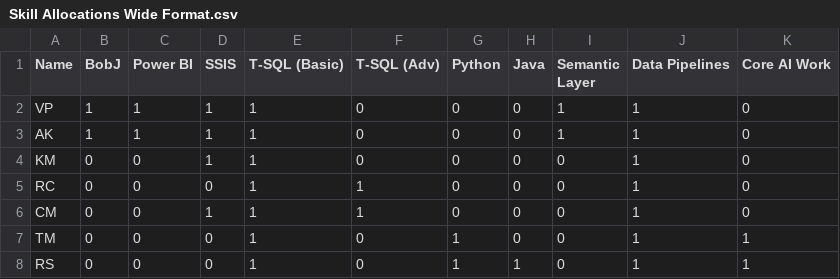
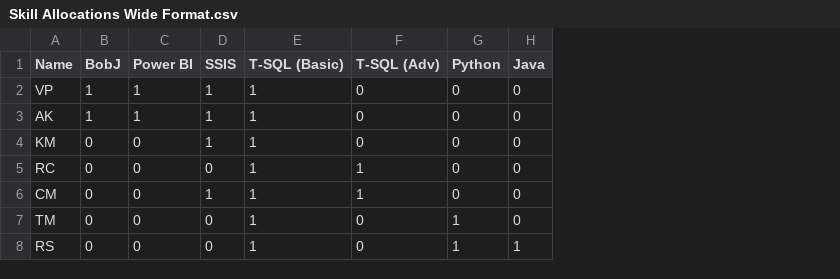
Before and after one commit to ppshanth/UpSet, a CSV file: Skill Allocations Wide Format.csv, drawn as a sheet; the diff names each change by its address in the sheet, - before the commit and + after, or states it on an @@ line.

```diff
--- a/Skill Allocations Wide Format.csv
+++ b/Skill Allocations Wide Format.csv
-column I (Semantic Layer), rows 2-8: 1 | 1 | 0 | 0 | 0 | 0 | 0
-column J (Data Pipelines), rows 2-8: all 1
-column K (Core AI Work), rows 2-8: 0 | 0 | 0 | 0 | 0 | 1 | 1
```
Also changed, not shown: 1 other file.
